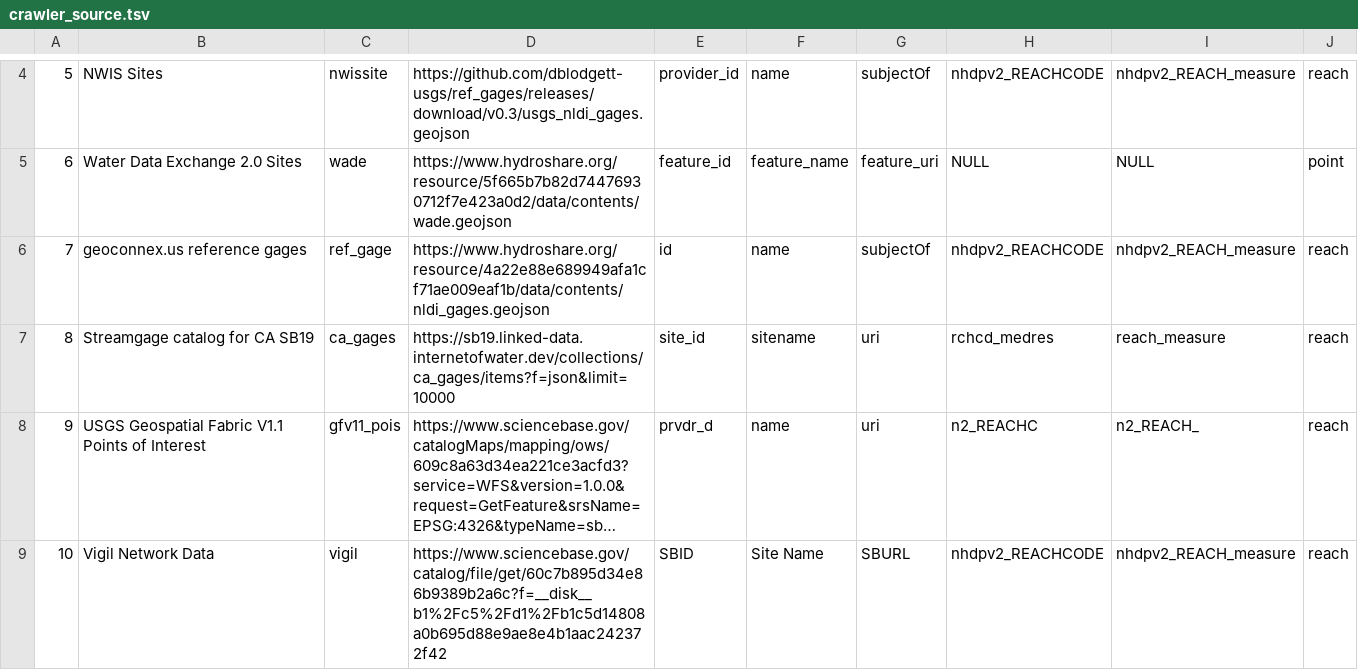
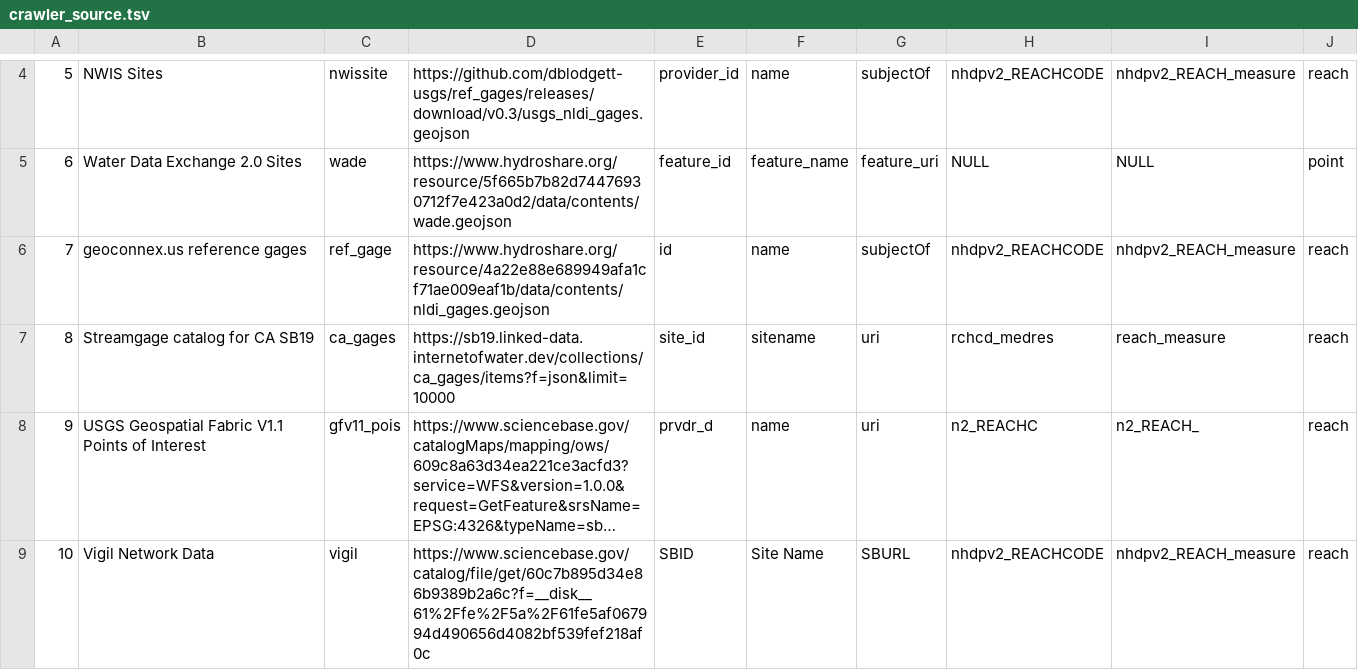
Before and after one commit to internetofwater/nldi-db, a TSV file: liquibase/changeLogs/nldi/nldi_data/update_crawler_source/crawler_source.tsv, drawn as a sheet; only a part is shown, gaps mark what is left out; long unchanged cells end in …; the diff names each change by its address in the sheet, - before the commit and + after, or states it on an @@ line.

Commit message:
update vigil url

```diff
--- a/liquibase/changeLogs/nldi/nldi_data/update_crawler_source/crawler_source.tsv
+++ b/liquibase/changeLogs/nldi/nldi_data/update_crawler_source/crawler_source.tsv
-D9: https://www.sciencebase.gov/catalog/file/get/60c7b895d34e86b9389b2a6c?f=__disk__b1%2Fc5%2Fd1%2Fb1c5d14808a0b695d88e9ae8e4b1aac242372f42
+D9: https://www.sciencebase.gov/catalog/file/get/60c7b895d34e86b9389b2a6c?f=__disk__61%2Ffe%2F5a%2F61fe5af067994d490656d4082bf539fef218af0c
```
